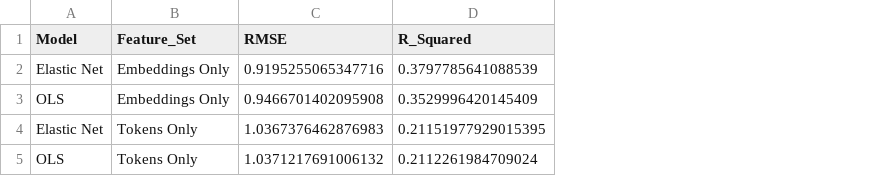
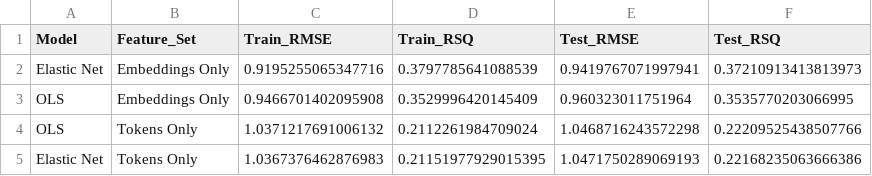
Before and after one commit to mcgon046-max/psy8712-final, a CSV file: out/rq1_results.csv, drawn as a sheet; addresses are those after the commit; the diff names each change by its address in the sheet, - before the commit and + after, or states it on an @@ line.

```diff
--- a/out/rq1_results.csv
+++ b/out/rq1_results.csv
+column E (Test_RMSE), rows 2-3: 0.9419767071997941 | 0.960323011751964; row 5: 1.0471750289069193
+column F (Test_RSQ), rows 2-3: 0.37210913413813973 | 0.3535770203066995; row 5: 0.22168235063666386
-C1: RMSE
+C1: Train_RMSE
-D1: R_Squared
+D1: Train_RSQ
@@ row 5 moved to row 4: OLS @@
```
Also changed, not shown: 1 other file.
